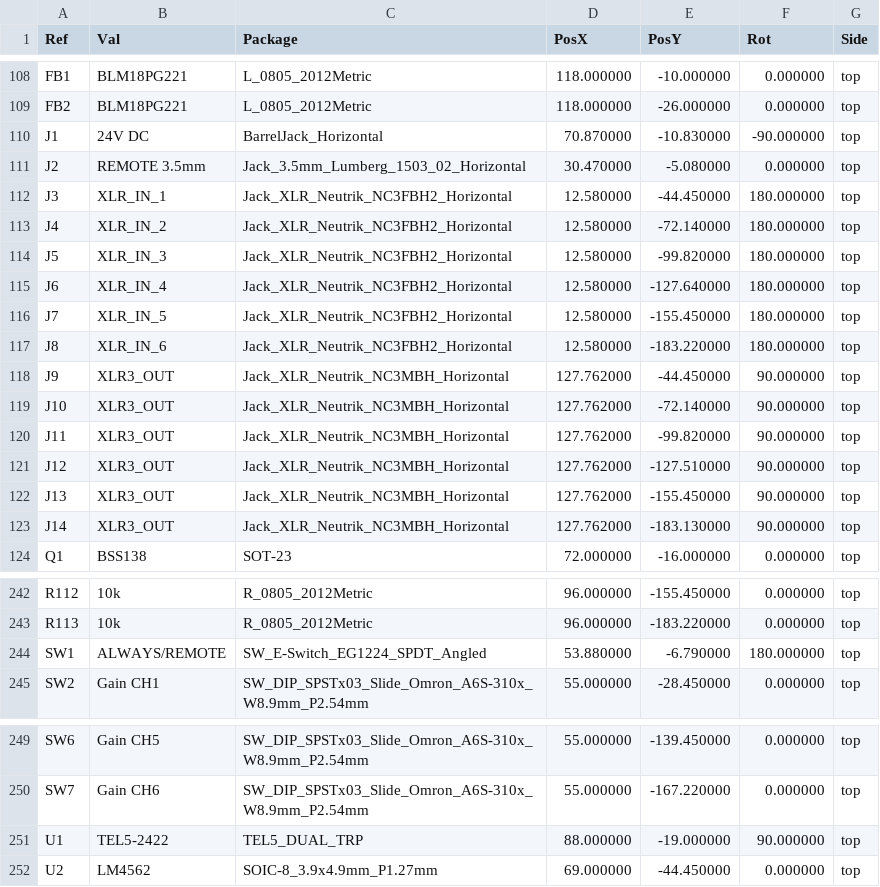
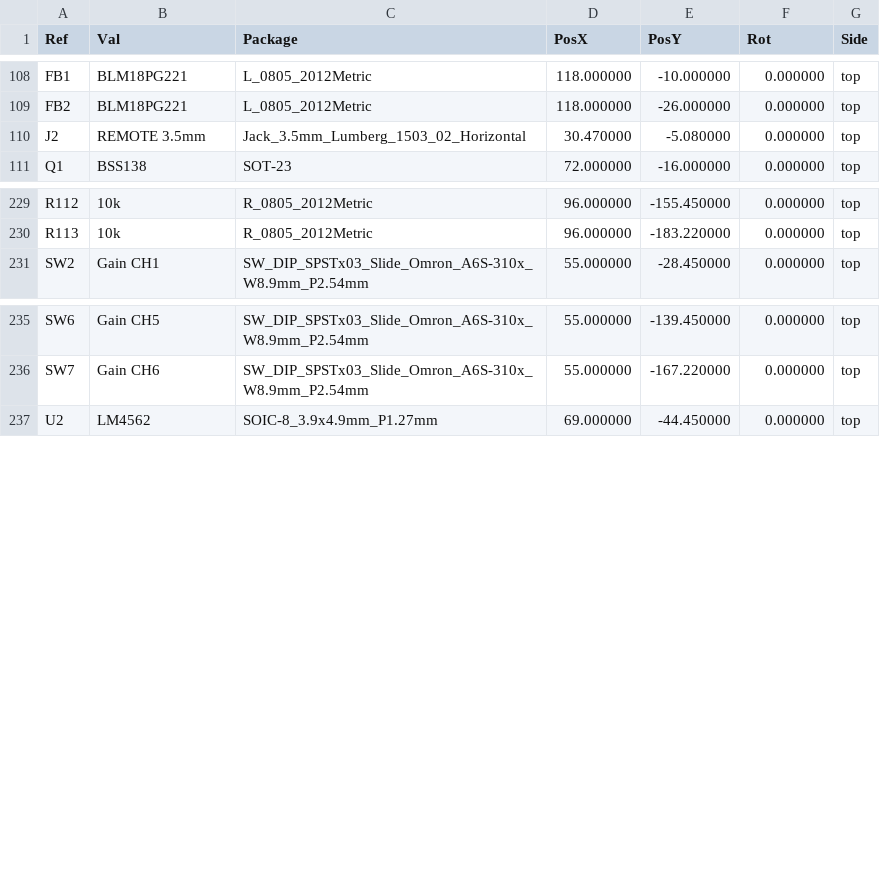
Before and after one commit to jpsamuelson/aurora-icepower-booster, a CSV file: production/assembly/aurora-dsp-icepower-booster-pos.csv, drawn as a sheet; only a part is shown, gaps mark what is left out; the diff names each change by its address in the sheet, - before the commit and + after, or states it on an @@ line.

```diff
--- a/production/assembly/aurora-dsp-icepower-booster-pos.csv
+++ b/production/assembly/aurora-dsp-icepower-booster-pos.csv
-row 110: J1 | 24V DC | BarrelJack_Horizontal | 70.870000 | -10.830000 | -90.000000 | top
-row 112: J3 | XLR_IN_1 | Jack_XLR_Neutrik_NC3FBH2_Horizontal | 12.580000 | -44.450000 | 180.000000 | top
-row 113: J4 | XLR_IN_2 | Jack_XLR_Neutrik_NC3FBH2_Horizontal | 12.580000 | -72.140000 | 180.000000 | top
-row 114: J5 | XLR_IN_3 | Jack_XLR_Neutrik_NC3FBH2_Horizontal | 12.580000 | -99.820000 | 180.000000 | top
-row 115: J6 | XLR_IN_4 | Jack_XLR_Neutrik_NC3FBH2_Horizontal | 12.580000 | -127.640000 | 180.000000 | top
-row 116: J7 | XLR_IN_5 | Jack_XLR_Neutrik_NC3FBH2_Horizontal | 12.580000 | -155.450000 | 180.000000 | top
-row 117: J8 | XLR_IN_6 | Jack_XLR_Neutrik_NC3FBH2_Horizontal | 12.580000 | -183.220000 | 180.000000 | top
-row 118: J9 | XLR3_OUT | Jack_XLR_Neutrik_NC3MBH_Horizontal | 127.762000 | -44.450000 | 90.000000 | top
-row 119: J10 | XLR3_OUT | Jack_XLR_Neutrik_NC3MBH_Horizontal | 127.762000 | -72.140000 | 90.000000 | top
-row 120: J11 | XLR3_OUT | Jack_XLR_Neutrik_NC3MBH_Horizontal | 127.762000 | -99.820000 | 90.000000 | top
-row 121: J12 | XLR3_OUT | Jack_XLR_Neutrik_NC3MBH_Horizontal | 127.762000 | -127.510000 | 90.000000 | top
-row 122: J13 | XLR3_OUT | Jack_XLR_Neutrik_NC3MBH_Horizontal | 127.762000 | -155.450000 | 90.000000 | top
-row 123: J14 | XLR3_OUT | Jack_XLR_Neutrik_NC3MBH_Horizontal | 127.762000 | -183.130000 | 90.000000 | top
-row 244: SW1 | ALWAYS/REMOTE | SW_E-Switch_EG1224_SPDT_Angled | 53.880000 | -6.790000 | 180.000000 | top
-row 251: U1 | TEL5-2422 | TEL5_DUAL_TRP | 88.000000 | -19.000000 | 90.000000 | top
```
Also changed, not shown: production/assembly/aurora-dsp-icepower-booster-bom.csv, 21 other files.
